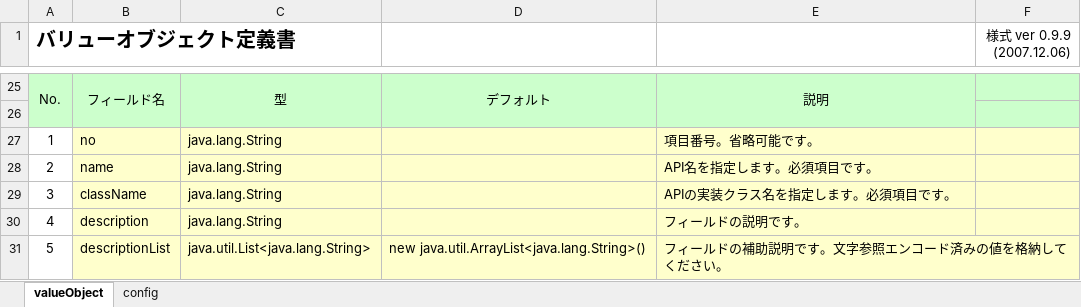
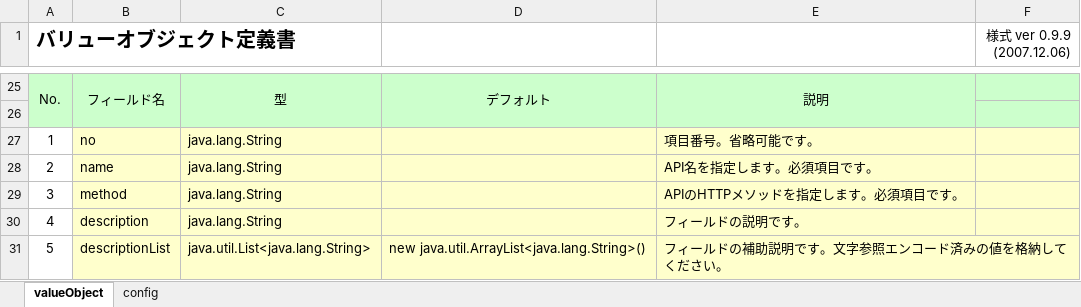
Before and after one commit to uedaueo/blancoVueComponent, an Excel workbook: meta/program/BlancoVueComponentApiStructure.xlsx, sheet valueObject, drawn as a sheet; only a part is shown, gaps mark what is left out; values as stored, in another font and other column widths than the file's, no borders; the diff names each change by its address in the sheet, - before the commit and + after, or states it on an @@ line.

```diff
--- a/meta/program/BlancoVueComponentApiStructure.xlsx (sheet valueObject)
+++ b/meta/program/BlancoVueComponentApiStructure.xlsx (sheet valueObject)
-B29: className
+B29: method
-E29: APIの実装クラス名を指定します。必須項目です。
+E29: APIのHTTPメソッドを指定します。必須項目です。
```
Also changed, not shown: meta/components/BoxSample.xlsx, meta/program/BlancoVueComponentResourceBundle.xlsx, 8 other files.
